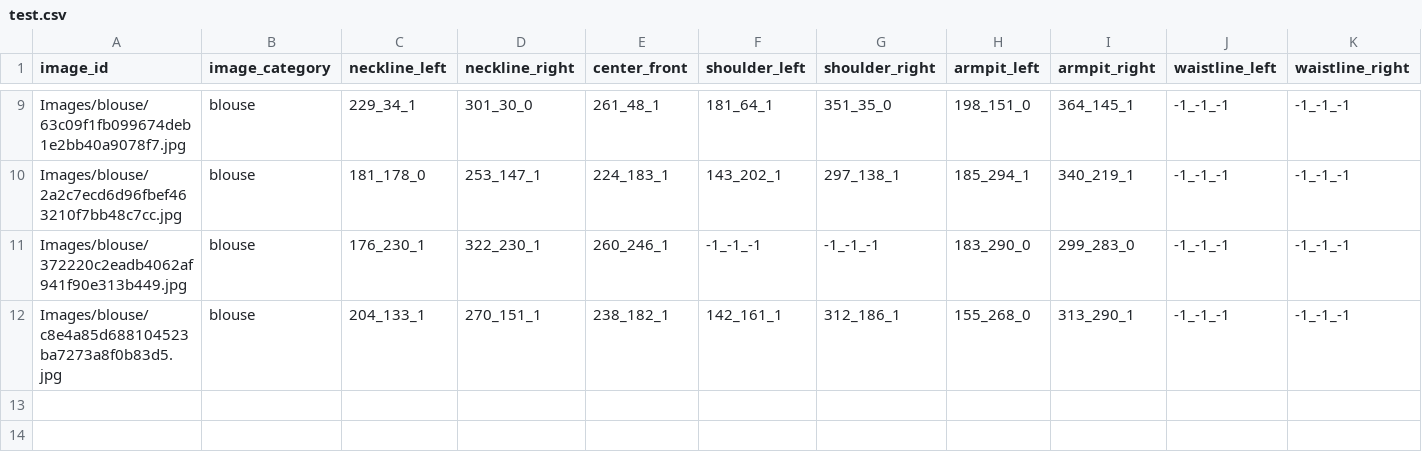
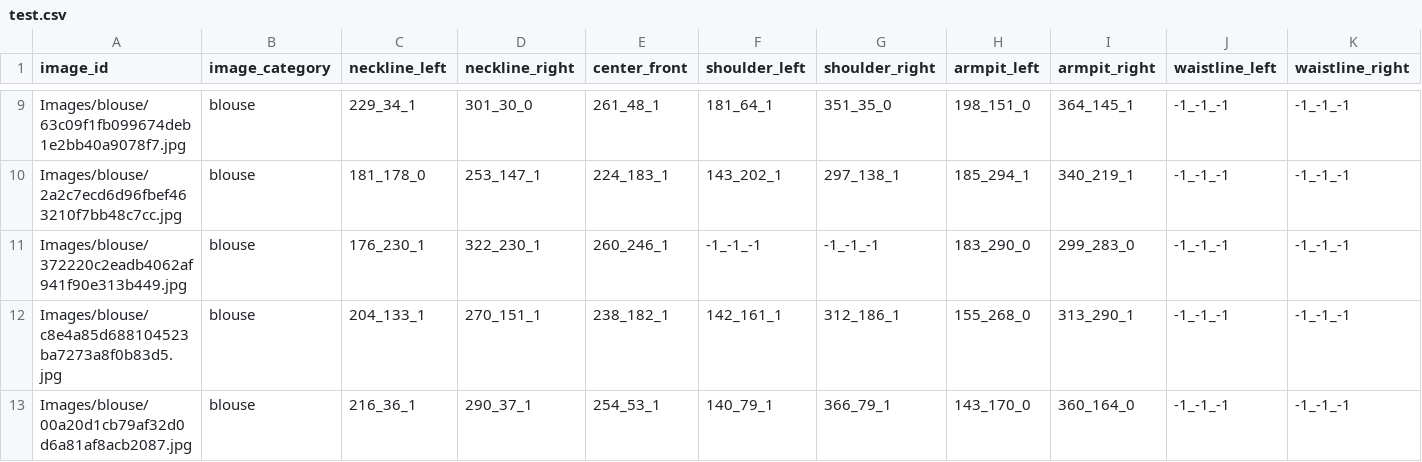
Before and after one commit to JarvisBUPT/FashionAI_keypoint, a CSV file: test.csv, drawn as a sheet; only a part is shown, gaps mark what is left out; rows hold the shown columns only; the diff names each change by its address in the sheet, - before the commit and + after, or states it on an @@ line.

```diff
--- a/test.csv
+++ b/test.csv
+row 13: Images/blouse/00a20d1cb79af32d0d6a81af8acb2087.jpg | blouse | 216_36_1 | 290_37_1 | 254_53_1 | 140_79_1 | 366_79_1 | 143_170_0 | 360_164_0 | -1_-1_-1 | -1_-1_-1
```
Also changed, not shown: 4 other files.
